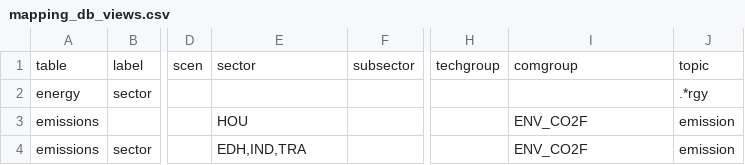
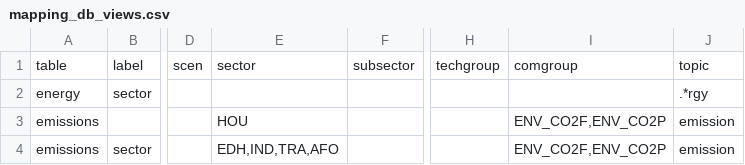
Before and after one commit to flowcore-io/speedlocal-streamlit, a CSV file: streamlit-app/inputs/mapping_db_views.csv, drawn as a sheet; only a part is shown, gaps mark what is left out; the diff names each change by its address in the sheet, - before the commit and + after, or states it on an @@ line.

```diff
--- a/streamlit-app/inputs/mapping_db_views.csv
+++ b/streamlit-app/inputs/mapping_db_views.csv
-I3:I4: ENV_CO2F
+I3:I4: ENV_CO2F,ENV_CO2P
-E4: EDH,IND,TRA
+E4: EDH,IND,TRA,AFO
```
Also changed, not shown: 3 other files.
